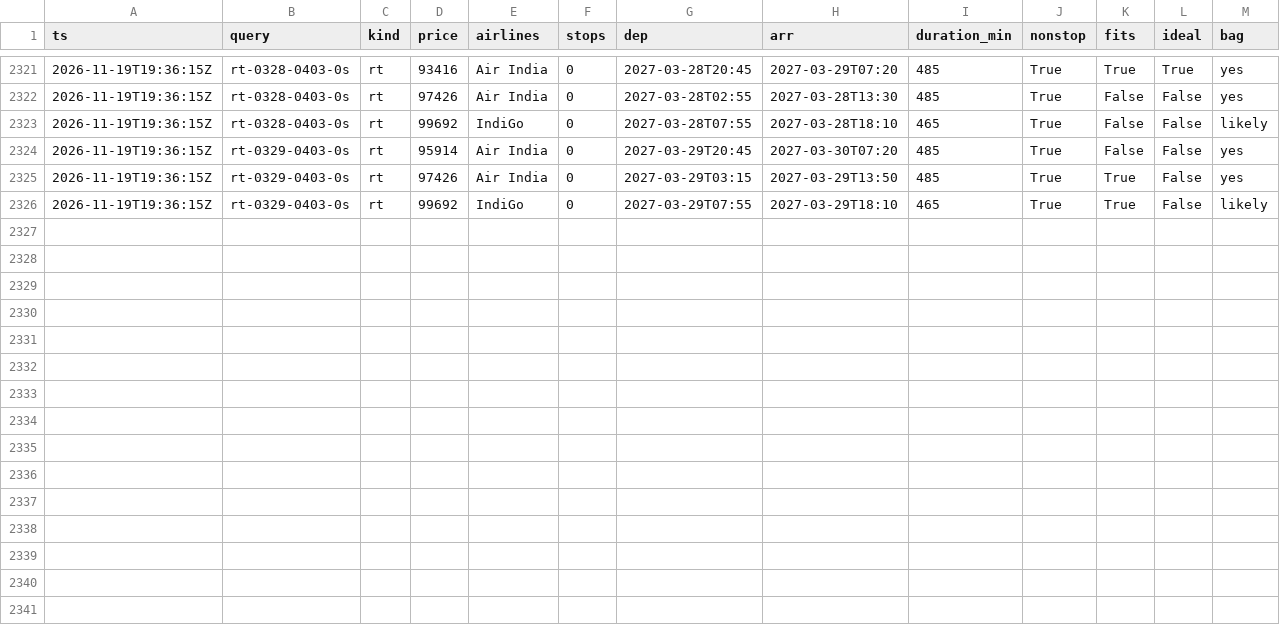
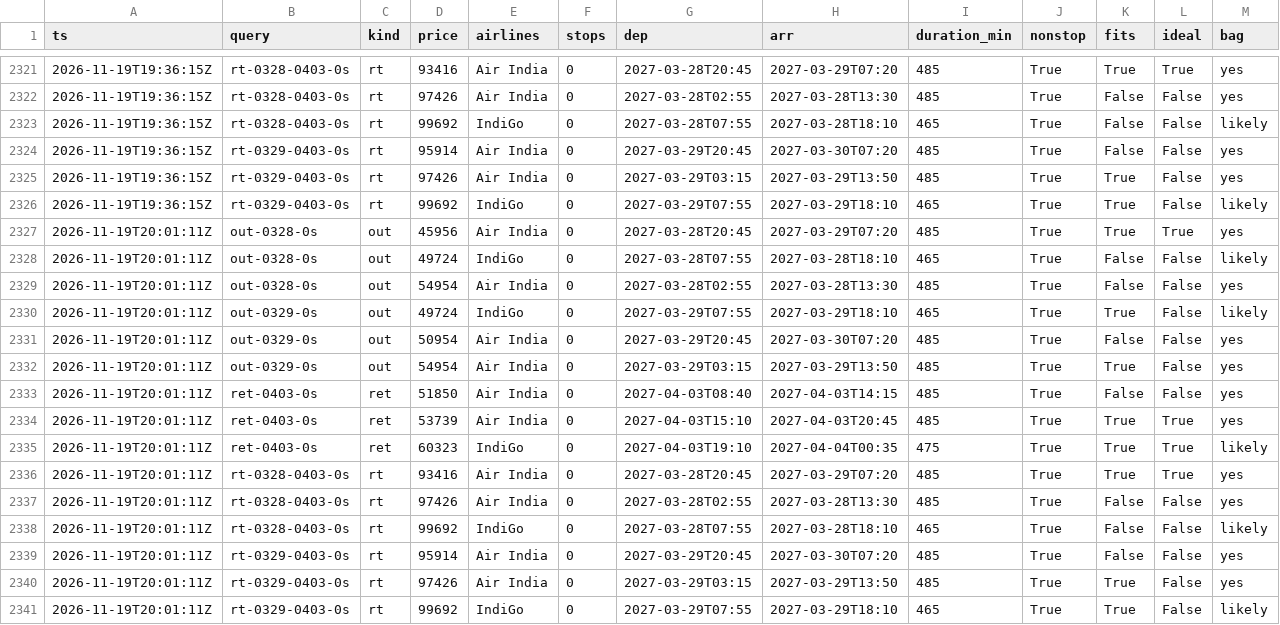
Before and after one commit to CrytecFusion101/flight-price-tracker, a CSV file: data/observations/2026-11.csv, drawn as a sheet; only a part is shown, gaps mark what is left out; the diff names each change by its address in the sheet, - before the commit and + after, or states it on an @@ line.

```diff
--- a/data/observations/2026-11.csv
+++ b/data/observations/2026-11.csv
+row 2327: 2026-11-19T20:01:11Z | out-0328-0s | out | 45956 | Air India | 0 | 2027-03-28T20:45 | 2027-03-29T07:20 | 485 | True | True | True | yes
+row 2328: 2026-11-19T20:01:11Z | out-0328-0s | out | 49724 | IndiGo | 0 | 2027-03-28T07:55 | 2027-03-28T18:10 | 465 | True | False | False | likely
+row 2329: 2026-11-19T20:01:11Z | out-0328-0s | out | 54954 | Air India | 0 | 2027-03-28T02:55 | 2027-03-28T13:30 | 485 | True | False | False | yes
+row 2330: 2026-11-19T20:01:11Z | out-0329-0s | out | 49724 | IndiGo | 0 | 2027-03-29T07:55 | 2027-03-29T18:10 | 465 | True | True | False | likely
+row 2331: 2026-11-19T20:01:11Z | out-0329-0s | out | 50954 | Air India | 0 | 2027-03-29T20:45 | 2027-03-30T07:20 | 485 | True | False | False | yes
+row 2332: 2026-11-19T20:01:11Z | out-0329-0s | out | 54954 | Air India | 0 | 2027-03-29T03:15 | 2027-03-29T13:50 | 485 | True | True | False | yes
+row 2333: 2026-11-19T20:01:11Z | ret-0403-0s | ret | 51850 | Air India | 0 | 2027-04-03T08:40 | 2027-04-03T14:15 | 485 | True | False | False | yes
+row 2334: 2026-11-19T20:01:11Z | ret-0403-0s | ret | 53739 | Air India | 0 | 2027-04-03T15:10 | 2027-04-03T20:45 | 485 | True | True | True | yes
+row 2335: 2026-11-19T20:01:11Z | ret-0403-0s | ret | 60323 | IndiGo | 0 | 2027-04-03T19:10 | 2027-04-04T00:35 | 475 | True | True | True | likely
+row 2336: 2026-11-19T20:01:11Z | rt-0328-0403-0s | rt | 93416 | Air India | 0 | 2027-03-28T20:45 | 2027-03-29T07:20 | 485 | True | True | True | yes
+row 2337: 2026-11-19T20:01:11Z | rt-0328-0403-0s | rt | 97426 | Air India | 0 | 2027-03-28T02:55 | 2027-03-28T13:30 | 485 | True | False | False | yes
+row 2338: 2026-11-19T20:01:11Z | rt-0328-0403-0s | rt | 99692 | IndiGo | 0 | 2027-03-28T07:55 | 2027-03-28T18:10 | 465 | True | False | False | likely
+row 2339: 2026-11-19T20:01:11Z | rt-0329-0403-0s | rt | 95914 | Air India | 0 | 2027-03-29T20:45 | 2027-03-30T07:20 | 485 | True | False | False | yes
+row 2340: 2026-11-19T20:01:11Z | rt-0329-0403-0s | rt | 97426 | Air India | 0 | 2027-03-29T03:15 | 2027-03-29T13:50 | 485 | True | True | False | yes
+row 2341: 2026-11-19T20:01:11Z | rt-0329-0403-0s | rt | 99692 | IndiGo | 0 | 2027-03-29T07:55 | 2027-03-29T18:10 | 465 | True | True | False | likely
```
Also changed, not shown: data/runs.csv, data/series.csv, 2 other files.
